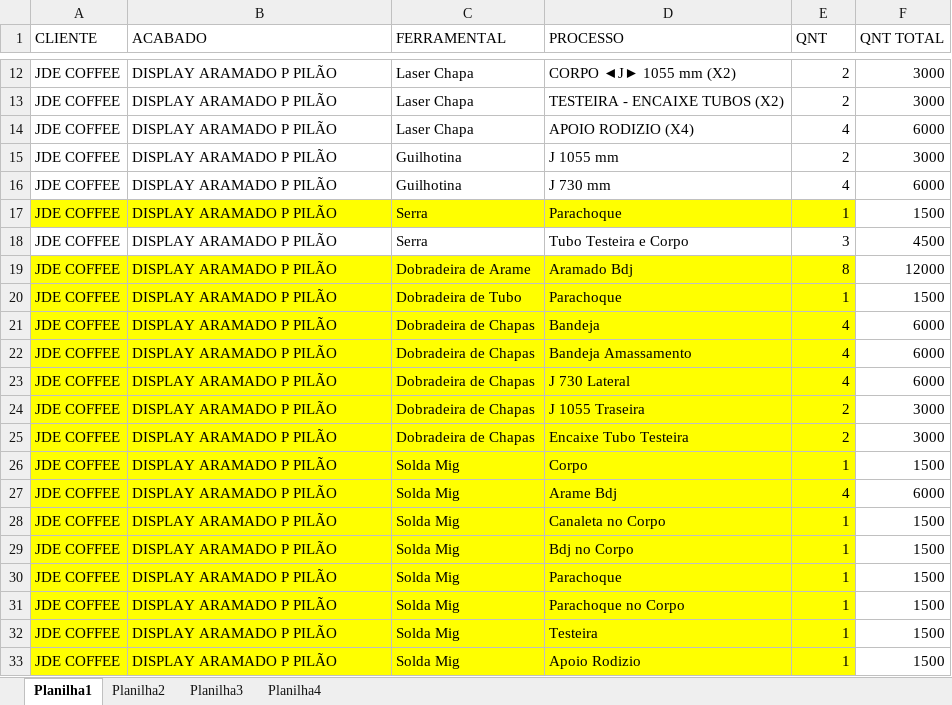
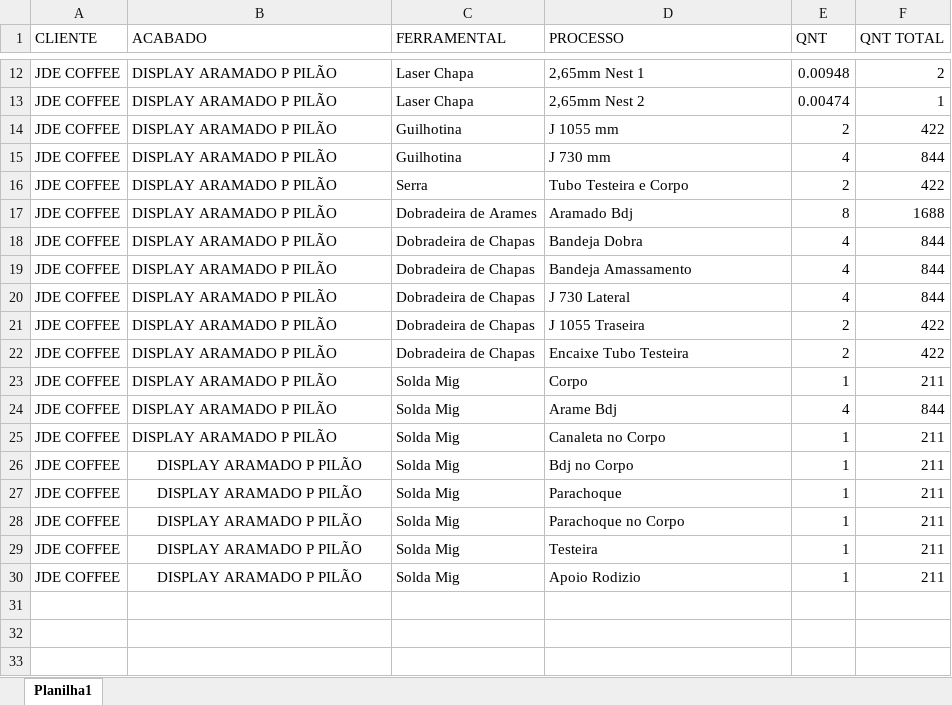
Before and after one commit to XicoMartins/PROJETOS-PAINEL-PRODUCAO-IA, an Excel workbook: planilhas/LISTA DE PROCESSO RACK ARAMADO P PILÃO.xlsx, sheet Planilha1, drawn as a sheet; only a part is shown, gaps mark what is left out; values as stored, in another font and other column widths than the file's, no borders; removed rows and columns are numbered as before the commit, all else as after; the diff covers the shown part only; the diff names each change by its address in the sheet, - before the commit and + after, or states it on an @@ line.

Commit message:
Atualiza processos do rack aramado

```diff
--- a/planilhas/LISTA DE PROCESSO RACK ARAMADO P PILÃO.xlsx (sheet Planilha1)
+++ b/planilhas/LISTA DE PROCESSO RACK ARAMADO P PILÃO.xlsx (sheet Planilha1)
-sheet tab: Planilha2
-sheet tab: Planilha3
-sheet tab: Planilha4
-D12 (PROCESSO): CORPO ◄J► 1055 mm (X2)
+D12 (PROCESSO): 2,65mm Nest 1
-E12 (QNT): 2
+E12 (QNT): 0.00948
-F12 (QNT TOTAL): 3000
+F12 (QNT TOTAL): 2
-D13 (PROCESSO): TESTEIRA - ENCAIXE TUBOS (X2)
+D13 (PROCESSO): 2,65mm Nest 2
-E13 (QNT): 2
+E13 (QNT): 0.00474
-F13 (QNT TOTAL): 3000
+F13 (QNT TOTAL): 1
-row 14: JDE COFFEE | DISPLAY ARAMADO P PILÃO | Laser Chapa | APOIO RODIZIO (X4) | 4 | 6000
-F14 (QNT TOTAL): 3000
+F14 (QNT TOTAL): 422
-F15 (QNT TOTAL): 6000
+F15 (QNT TOTAL): 844
-row 17: JDE COFFEE | DISPLAY ARAMADO P PILÃO | Serra | Parachoque | 1 | 1500
-E16 (QNT): 3
+E16 (QNT): 2
-F16 (QNT TOTAL): 4500
+F16 (QNT TOTAL): 422
-A17:E17 fill: #FFFF00
+A17:E17 fill: none
-C17 (FERRAMENTAL): Dobradeira de Arame
+C17 (FERRAMENTAL): Dobradeira de Arames
-F17 (QNT TOTAL): 12000
+F17 (QNT TOTAL): 1688
-row 20: JDE COFFEE | DISPLAY ARAMADO P PILÃO | Dobradeira de Tubo | Parachoque | 1 | 1500
-A18:E30 fill: #FFFF00
+A18:E30 fill: none
-D18 (PROCESSO): Bandeja
+D18 (PROCESSO): Bandeja Dobra
-F18:F20 (QNT TOTAL): 6000
+F18:F20 (QNT TOTAL): 844
-F21:F22 (QNT TOTAL): 3000
+F21:F22 (QNT TOTAL): 422
-F23 (QNT TOTAL): 1500
+F23 (QNT TOTAL): 211
-F24 (QNT TOTAL): 6000
+F24 (QNT TOTAL): 844
-F25:F30 (QNT TOTAL): 1500
+F25:F30 (QNT TOTAL): 211
-B26:B30 alignment: left
+B26:B30 alignment: center
```
Also changed, not shown: 1 added row, 1 removed row, 27 edited cells and cell formats elsewhere in this sheet, planilhas/LISTA DE PROCESSO RACK ARAMADO P LOR.xlsx, 6 other files.
